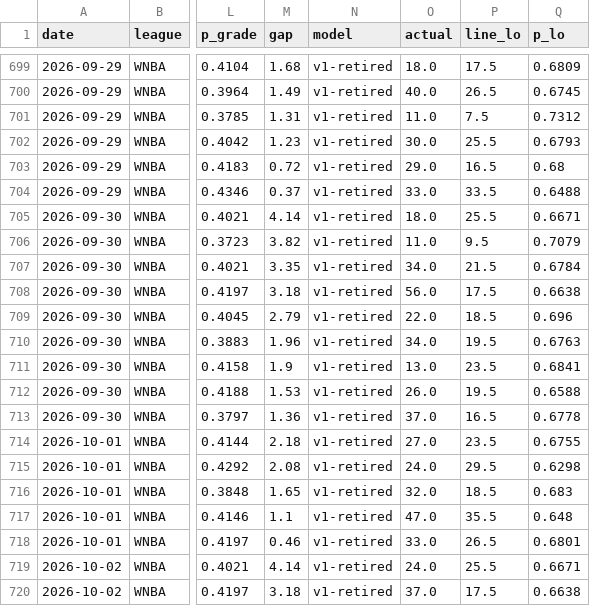
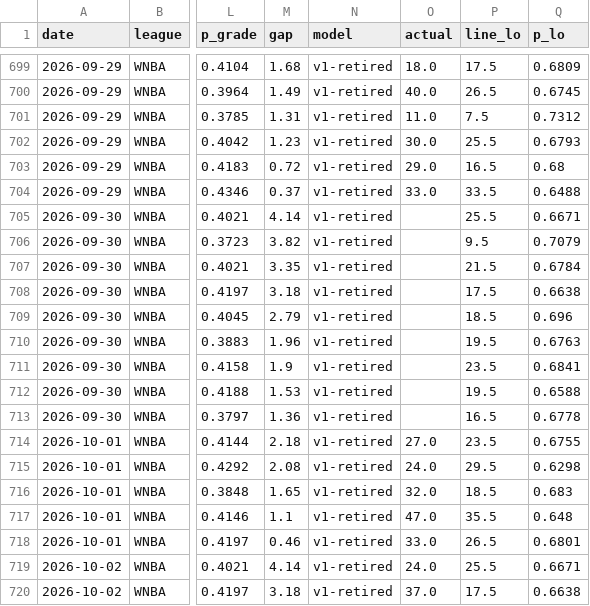
Before and after one commit to azcal/mbm-props, a CSV file: logs/predictions.csv, drawn as a sheet; only a part is shown, gaps mark what is left out; the diff names each change by its address in the sheet, - before the commit and + after, or states it on an @@ line.

```diff
--- a/logs/predictions.csv
+++ b/logs/predictions.csv
-O705 (actual): 18.0
+O705 (actual): (empty)
-O706 (actual): 11.0
+O706 (actual): (empty)
-O707 (actual): 34.0
+O707 (actual): (empty)
-O708 (actual): 56.0
+O708 (actual): (empty)
-O709 (actual): 22.0
+O709 (actual): (empty)
-O710 (actual): 34.0
+O710 (actual): (empty)
-O711 (actual): 13.0
+O711 (actual): (empty)
-O712 (actual): 26.0
+O712 (actual): (empty)
-O713 (actual): 37.0
+O713 (actual): (empty)
```
Also changed, not shown: logs/injuries.csv, 1 other file.
